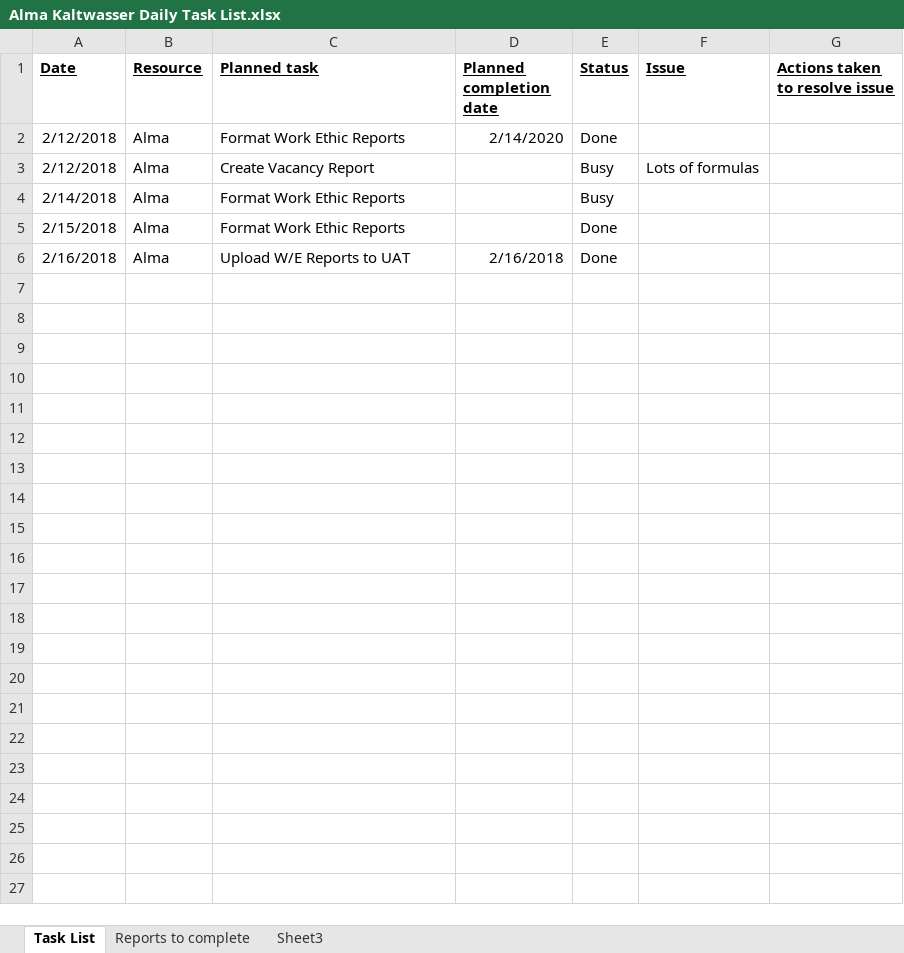
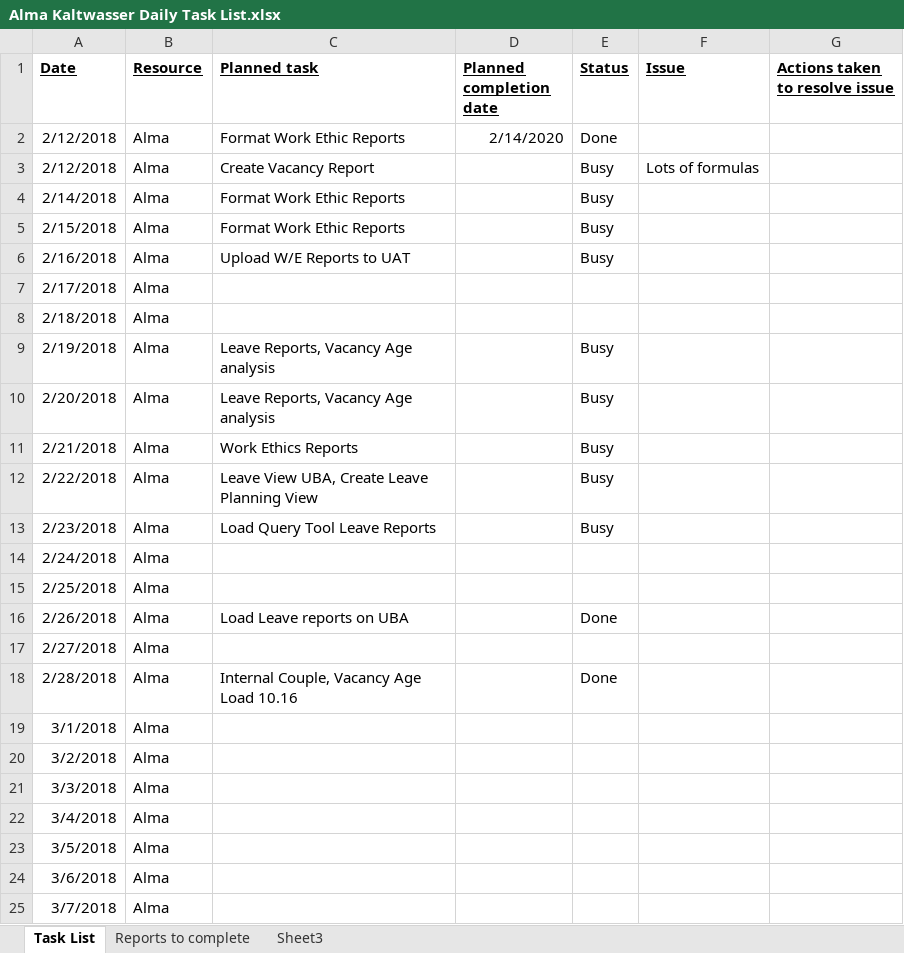
Before and after one commit to SageTertius/SS_X3_Reports, an Excel workbook: Daily Task List/Alma Kaltwasser Daily Task List.xlsx, sheet Task List, drawn as a sheet; values as stored, in another font and other column widths than the file's, no borders; the diff names each change by its address in the sheet, - before the commit and + after, or states it on an @@ line.

Commit message:
Add files via upload

```diff
--- a/Daily Task List/Alma Kaltwasser Daily Task List.xlsx (sheet Task List)
+++ b/Daily Task List/Alma Kaltwasser Daily Task List.xlsx (sheet Task List)
-E5:E6 (Status): Done
+E5:E6 (Status): Busy
-D6 (Planned completion date): 2/16/2018
+D6 (Planned completion date): (empty)
+row 7: 2/17/2018 | Alma
+row 8: 2/18/2018 | Alma
+row 9: 2/19/2018 | Alma | Leave Reports, Vacancy Age analysis |  | Busy
+row 10: 2/20/2018 | Alma | Leave Reports, Vacancy Age analysis |  | Busy
+row 11: 2/21/2018 | Alma | Work Ethics Reports |  | Busy
+row 12: 2/22/2018 | Alma | Leave View UBA, Create Leave Planning View |  | Busy
+row 13: 2/23/2018 | Alma | Load Query Tool Leave Reports |  | Busy
+row 14: 2/24/2018 | Alma
+row 15: 2/25/2018 | Alma
+row 16: 2/26/2018 | Alma | Load Leave reports on UBA |  | Done
+row 17: 2/27/2018 | Alma
+row 18: 2/28/2018 | Alma | Internal Couple, Vacancy Age Load 10.16 |  | Done
+row 19: 3/1/2018 | Alma
+row 20: 3/2/2018 | Alma
+row 21: 3/3/2018 | Alma
+row 22: 3/4/2018 | Alma
+row 23: 3/5/2018 | Alma
+row 24: 3/6/2018 | Alma
+row 25: 3/7/2018 | Alma
```
